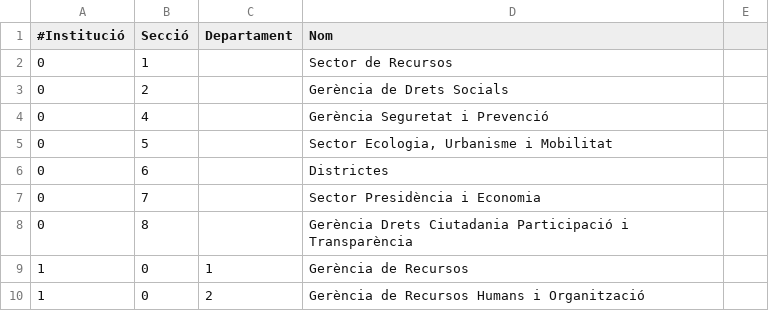
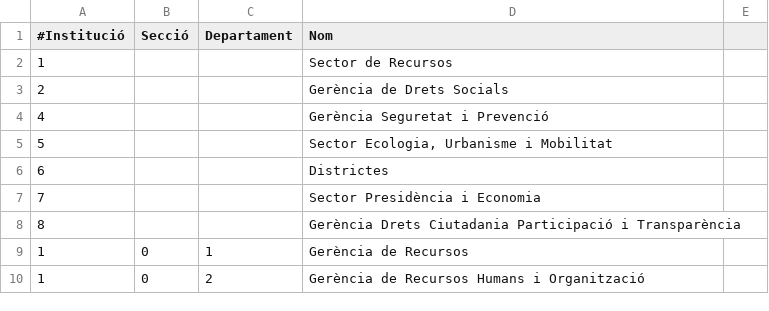
Before and after one commit to civio/presupuesto-barcelona, a CSV file: data/ca/clasificacion_organica.csv, drawn as a sheet; only a part is shown.

Commit message:
Remove the leftmost 0 of the first level in organic clasification

```diff
--- a/data/ca/clasificacion_organica.csv
+++ b/data/ca/clasificacion_organica.csv
@@ -1,9 +1,9 @@
 #Institució,Secció,Departament,Nom
-0,1,,Sector de Recursos
-0,2,,Gerència de Drets Socials
-0,4,,Gerència Seguretat i Prevenció
-0,5,,"Sector Ecologia, Urbanisme i Mobilitat"
-0,6,,Districtes
-0,7,,Sector Presidència i Economia
-0,8,,Gerència Drets Ciutadania Participació i Transparència
+1,,,Sector de Recursos
+2,,,Gerència de Drets Socials
+4,,,Gerència Seguretat i Prevenció
+5,,,"Sector Ecologia, Urbanisme i Mobilitat"
+6,,,Districtes
+7,,,Sector Presidència i Economia
+8,,,Gerència Drets Ciutadania Participació i Transparència
 1,0,1,Gerència de Recursos
```
